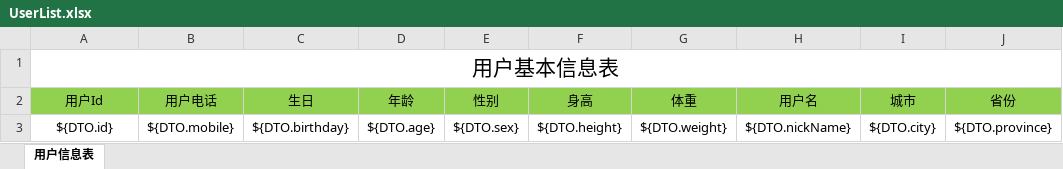
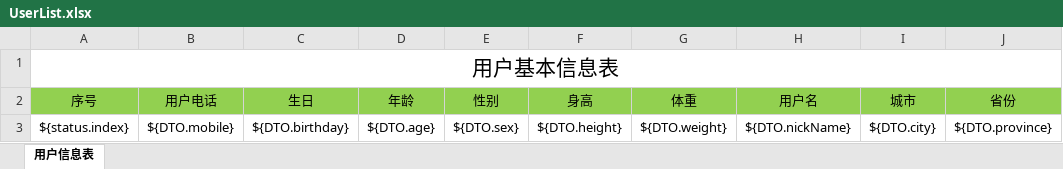
Before and after one commit to HelloJavaWorld123/Spring-Boot-JXLS, an Excel workbook: src/main/resources/excelTemplate/UserList.xlsx, sheet 用户信息表, drawn as a sheet; values as stored, in another font and other column widths than the file's, no borders; the diff names each change by its address in the sheet, - before the commit and + after, or states it on an @@ line.

```diff
--- a/src/main/resources/excelTemplate/UserList.xlsx (sheet 用户信息表)
+++ b/src/main/resources/excelTemplate/UserList.xlsx (sheet 用户信息表)
-A2: 用户Id
+A2: 序号
-A3 (序号): ${DTO.id}
+A3 (序号): ${status.index}
```
Also changed, not shown: 7 other files.
